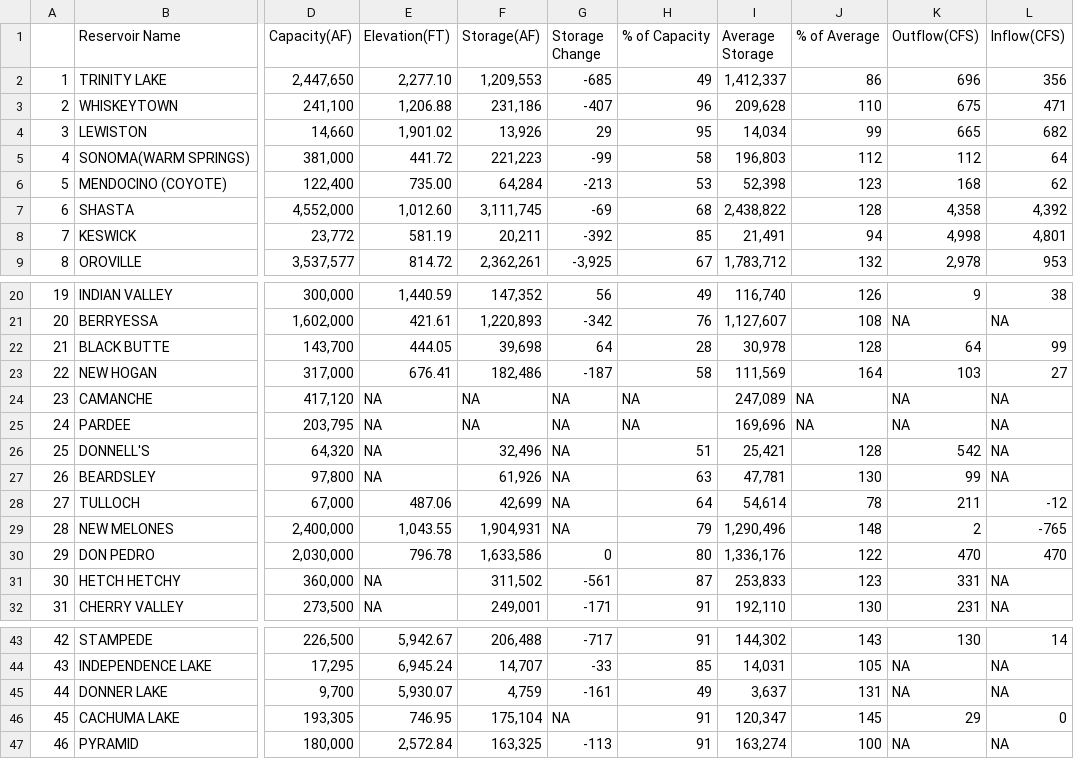
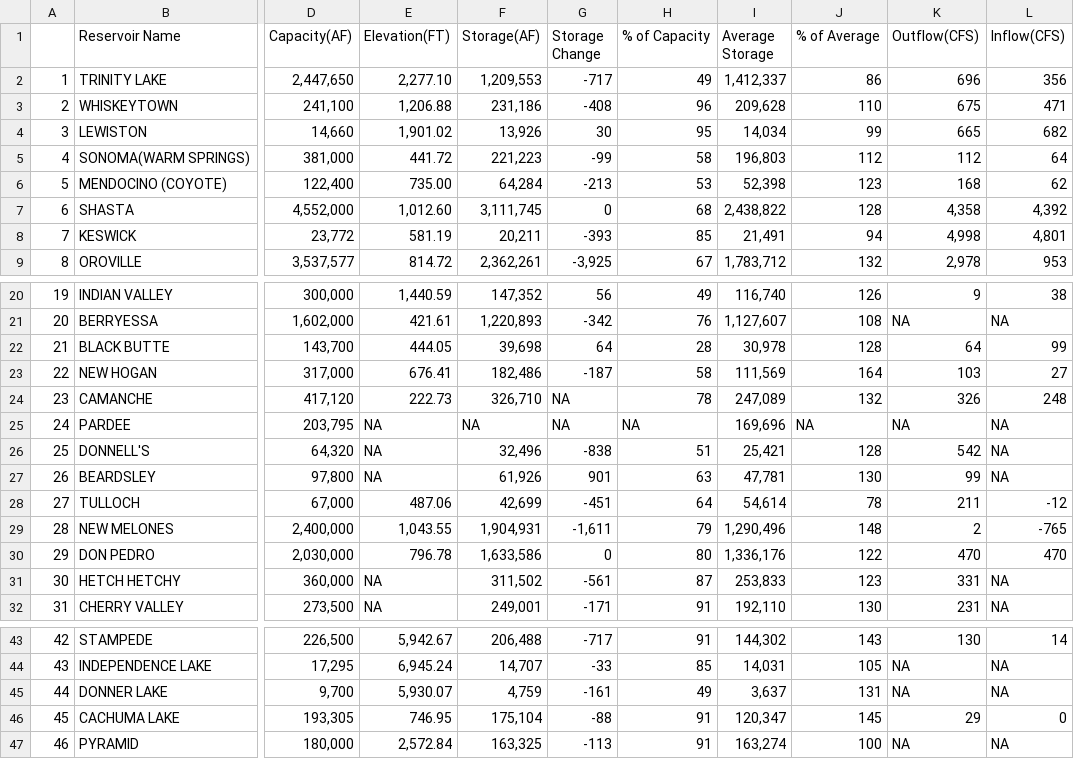
Before and after one commit to abcotvdata/CA-weather-tracker, a CSV file: reservoir_table.csv, drawn as a sheet; only a part is shown, gaps mark what is left out; the diff names each change by its address in the sheet, - before the commit and + after, or states it on an @@ line.

```diff
--- a/reservoir_table.csv
+++ b/reservoir_table.csv
-G2 (Storage Change): -685
+G2 (Storage Change): -717
-G3 (Storage Change): -407
+G3 (Storage Change): -408
-G4 (Storage Change): 29
+G4 (Storage Change): 30
-G7 (Storage Change): -69
+G7 (Storage Change): 0
-G8 (Storage Change): -392
+G8 (Storage Change): -393
-E24 (Elevation(FT)): NA
+E24 (Elevation(FT)): 222.73
-F24 (Storage(AF)): NA
+F24 (Storage(AF)): 326,710
-H24 (% of Capacity): NA
+H24 (% of Capacity): 78
-J24 (% of Average): NA
+J24 (% of Average): 132
-K24 (Outflow(CFS)): NA
+K24 (Outflow(CFS)): 326
-L24 (Inflow(CFS)): NA
+L24 (Inflow(CFS)): 248
-G26 (Storage Change): NA
+G26 (Storage Change): -838
-G27 (Storage Change): NA
+G27 (Storage Change): 901
-G28 (Storage Change): NA
+G28 (Storage Change): -451
-G29 (Storage Change): NA
+G29 (Storage Change): -1,611
-G46 (Storage Change): NA
+G46 (Storage Change): -88
```
Also changed, not shown: 1 other file.
